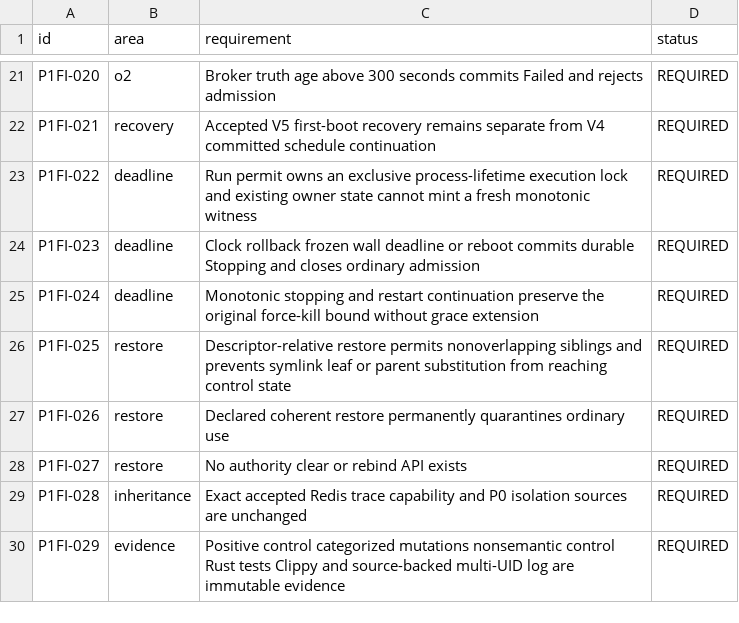
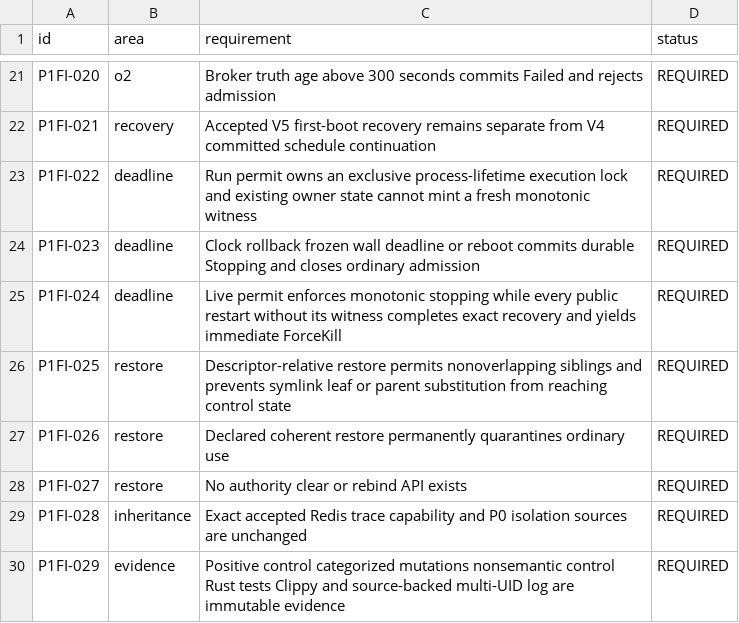
Before and after one commit to DKorolski/moex-trading-gateway-rs, a CSV file: docs/stage-8/stage8b-p1f-source-acceptance-matrix.csv, drawn as a sheet; only a part is shown, gaps mark what is left out.

Commit message:
Fail closed on resumed P1F stopping grace

```diff
--- a/docs/stage-8/stage8b-p1f-source-acceptance-matrix.csv
+++ b/docs/stage-8/stage8b-p1f-source-acceptance-matrix.csv
@@ -24,3 +24,3 @@ P1FI-022,deadline,Run permit owns an exclusive process-lifetime execution lock a
 P1FI-023,deadline,Clock rollback frozen wall deadline or reboot commits durable Stopping and closes ordinary admission,REQUIRED
-P1FI-024,deadline,Monotonic stopping and restart continuation preserve the original force-kill bound without grace extension,REQUIRED
+P1FI-024,deadline,Live permit enforces monotonic stopping while every public restart without its witness completes exact recovery and yields immediate ForceKill,REQUIRED
 P1FI-025,restore,Descriptor-relative restore permits nonoverlapping siblings and prevents symlink leaf or parent substitution from reaching control state,REQUIRED
```
Also changed, not shown: 8 other files.
